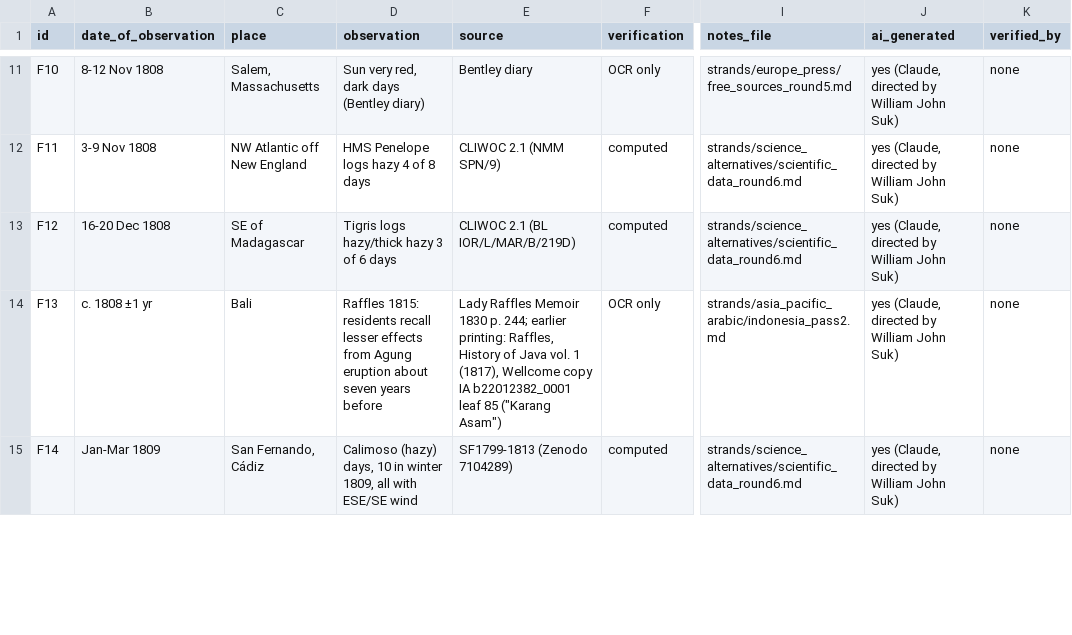
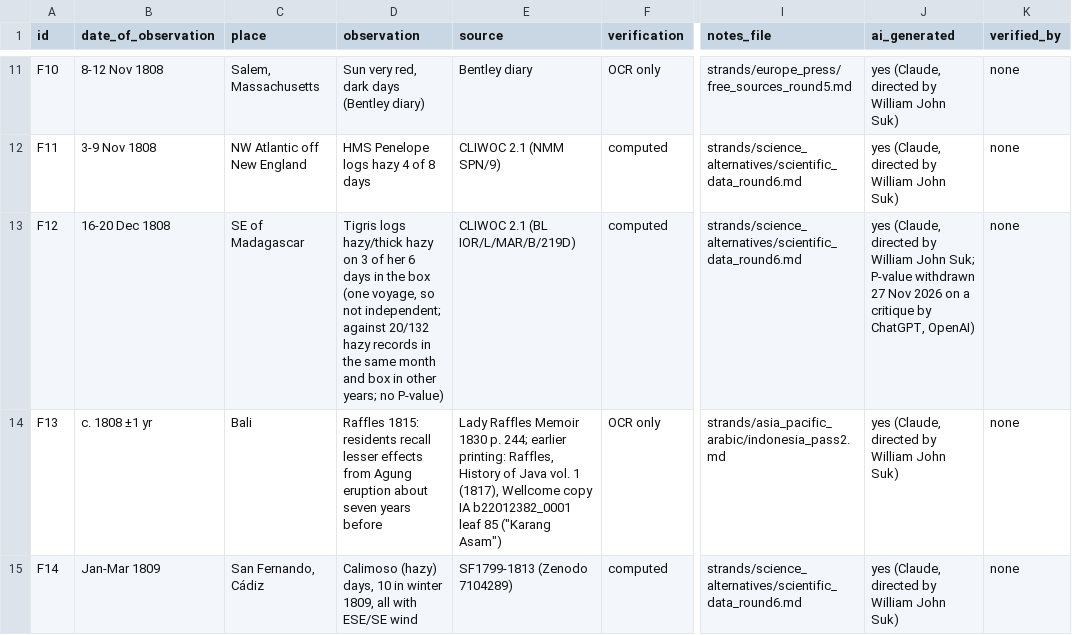
Before and after one commit to WilliamJohnSuk/1808-eruption-search, a CSV file: findings/findings.csv, drawn as a sheet; only a part is shown, gaps mark what is left out; the diff covers the shown part only; the diff names each change by its address in the sheet, - before the commit and + after, or states it on an @@ line.

```diff
--- a/findings/findings.csv
+++ b/findings/findings.csv
-D13 (observation): …hazy/thick hazy 3 of 6 days
+D13 (observation): …hazy/thick hazy on 3 of her 6 days in the box (one voyage, so not independent; against 20/132 hazy records in the same month and box in other years; no P-value)
-J13 (ai_generated): …William John Suk)
+J13 (ai_generated): …William John Suk; P-value withdrawn 27 Nov 2026 on a critique by ChatGPT, OpenAI)
```
Also changed, not shown: 4 edited cells elsewhere in this file, data/coral_footprint_1800-1820_2026-10-28.csv, 14 other files.
